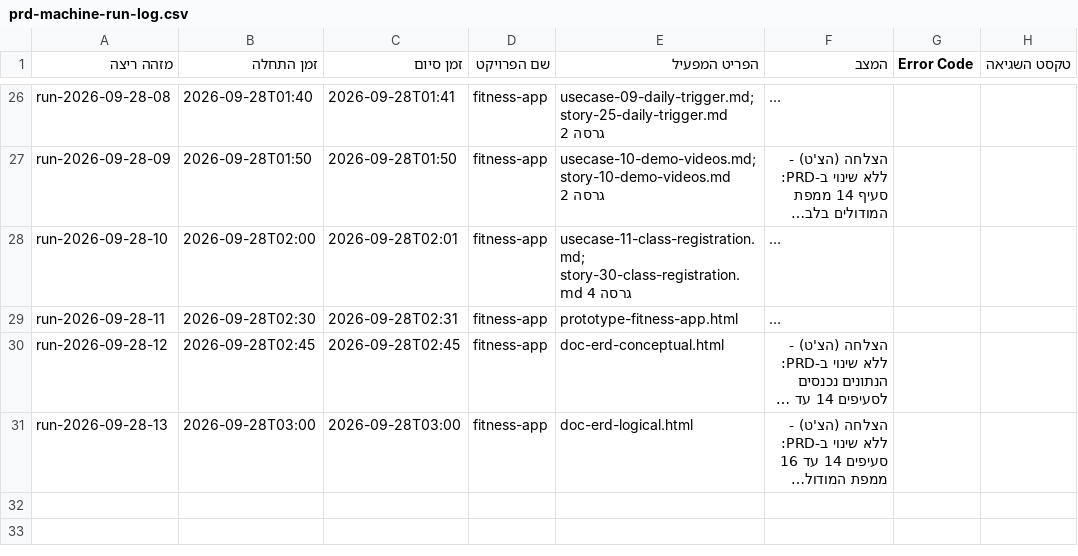
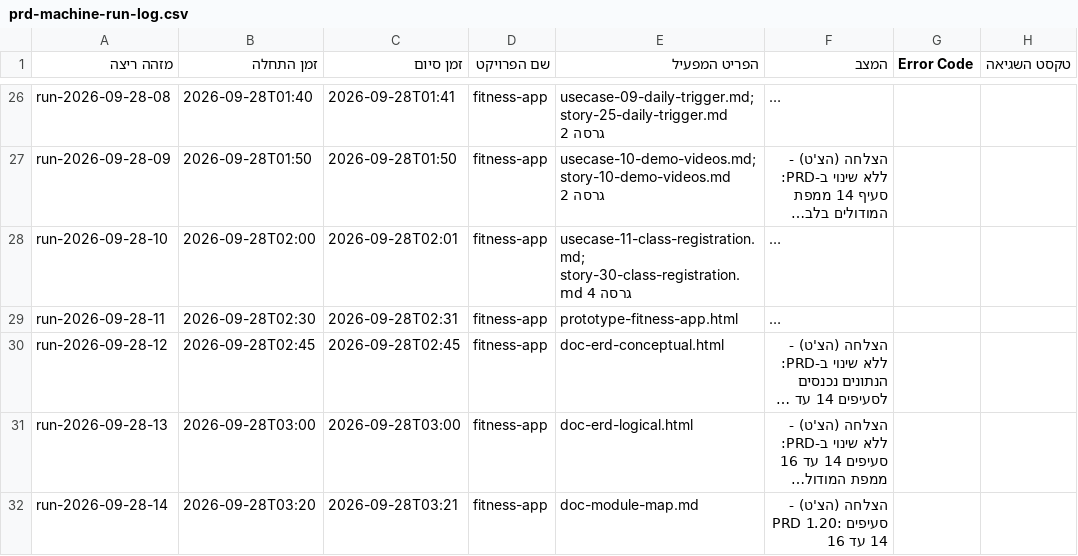
Before and after one commit to Sharpop30/fitness-app, a CSV file: automation-infra/prd-machine-run-log.csv, drawn as a sheet; only a part is shown, gaps mark what is left out; long unchanged cells end in …; the diff names each change by its address in the sheet, - before the commit and + after, or states it on an @@ line.

```diff
--- a/automation-infra/prd-machine-run-log.csv
+++ b/automation-infra/prd-machine-run-log.csv
+row 32: run-2026-09-28-14 | 2026-09-28T03:20 | 2026-09-28T03:21 | fitness-app | doc-module-map.md | הצלחה (הצ'ט) - PRD 1.20: סעיפים 14 עד 16
```
Also changed, not shown: project-docs/doc-approvals-log.csv, 7 other files.
